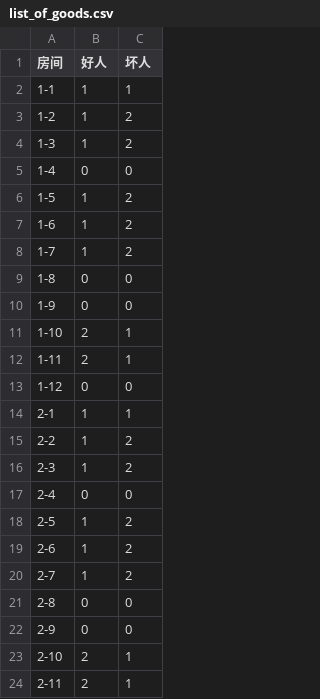
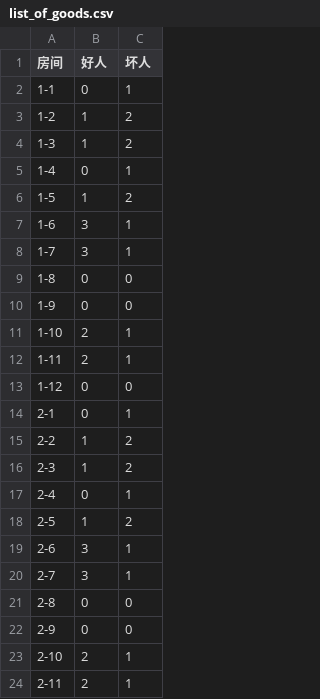
Before and after one commit to WolalaQAQ/TianTu2024_WS, a CSV file: list_of_goods.csv, drawn as a sheet; only a part is shown.

```diff
--- a/list_of_goods.csv
+++ b/list_of_goods.csv
@@ -1,9 +1,9 @@
 房间,好人,坏人
-1-1,1,1
+1-1,0,1
 1-2,1,2
 1-3,1,2
-1-4,0,0
+1-4,0,1
 1-5,1,2
-1-6,1,2
-1-7,1,2
+1-6,3,1
+1-7,3,1
 1-8,0,0
@@ -13,9 +13,9 @@
 1-12,0,0
-2-1,1,1
+2-1,0,1
 2-2,1,2
 2-3,1,2
-2-4,0,0
+2-4,0,1
 2-5,1,2
-2-6,1,2
-2-7,1,2
+2-6,3,1
+2-7,3,1
 2-8,0,0
```
Also changed, not shown: 3 other files.
